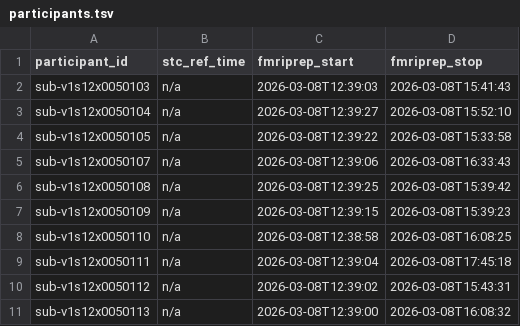
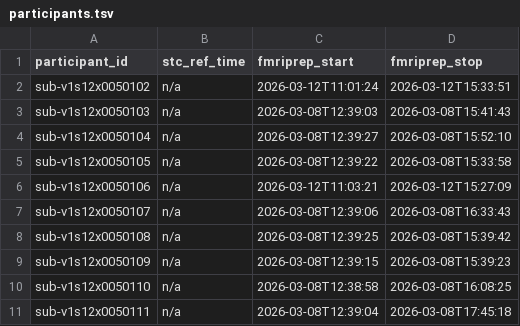
Before and after one commit to abide-fmriprep/v1s12, a TSV file: participants.tsv, drawn as a sheet; only a part is shown; the shorter side is filled out with more unchanged rows; the diff names each change by its address in the sheet, - before the commit and + after, or states it on an @@ line.

Commit message:
enh: update participants.tsv/json after merging 2 job branch(es)

```diff
--- a/participants.tsv
+++ b/participants.tsv
+row 2: sub-v1s12x0050102 | n/a | 2026-03-12T11:01:24 | 2026-03-12T15:33:51
+row 6: sub-v1s12x0050106 | n/a | 2026-03-12T11:03:21 | 2026-03-12T15:27:09
```
